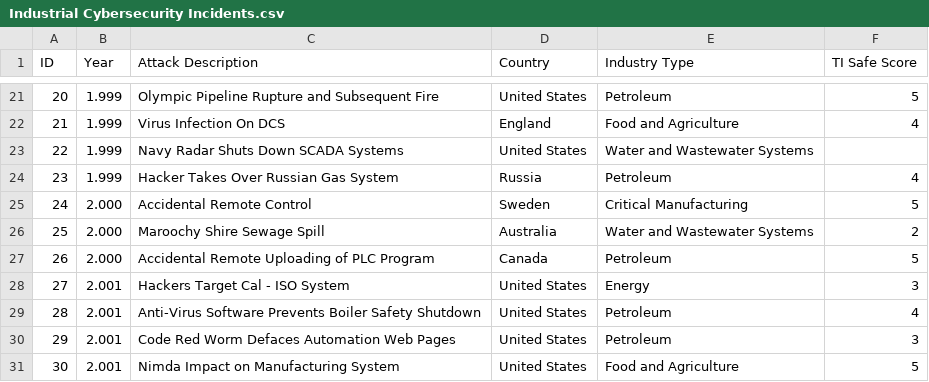
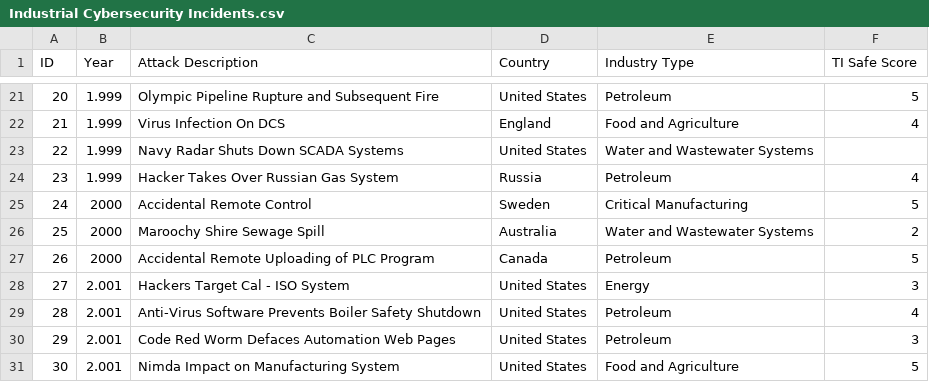
Before and after one commit to GentooSec/ICS_Attacks, a CSV file: Industrial Cybersecurity Incidents.csv, drawn as a sheet; only a part is shown, gaps mark what is left out.

Commit message:
Update Industrial Cybersecurity Incidents.csv

```diff
--- a/Industrial Cybersecurity Incidents.csv
+++ b/Industrial Cybersecurity Incidents.csv
@@ -24,5 +24,5 @@
 "23","1.999","Hacker Takes Over Russian Gas System","Russia","Petroleum","4"
-"24","2.000","Accidental Remote Control","Sweden","Critical Manufacturing","5"
-"25","2.000","Maroochy Shire Sewage Spill","Australia","Water and Wastewater Systems","2"
-"26","2.000","Accidental Remote Uploading of PLC Program","Canada","Petroleum","5"
+"24","2000","Accidental Remote Control","Sweden","Critical Manufacturing","5"
+"25","2000","Maroochy Shire Sewage Spill","Australia","Water and Wastewater Systems","2"
+"26","2000","Accidental Remote Uploading of PLC Program","Canada","Petroleum","5"
 "27","2.001","Hackers Target Cal - ISO System","United States","Energy","3"
```
